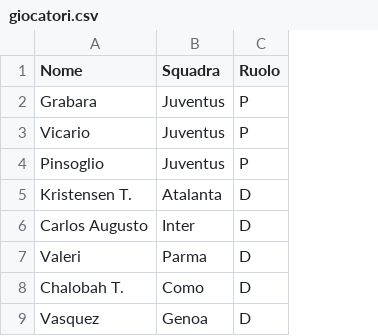
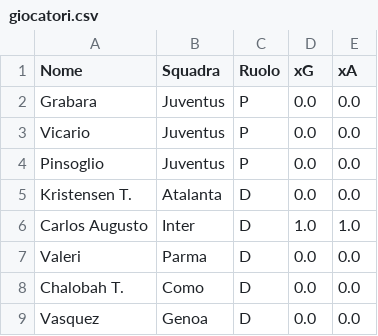
Before and after one commit to gretafavaro/Fanta, a CSV file: giocatori.csv, drawn as a sheet; only a part is shown; the diff names each change by its address in the sheet, - before the commit and + after, or states it on an @@ line.

```diff
--- a/giocatori.csv
+++ b/giocatori.csv
+column D (xG), rows 2-9: 0.0 | 0.0 | 0.0 | 0.0 | 1.0 | 0.0 | 0.0 | 0.0
+column E (xA), rows 2-9: 0.0 | 0.0 | 0.0 | 0.0 | 1.0 | 0.0 | 0.0 | 0.0
```
Also changed, not shown: calendario.csv, 3 other files.
